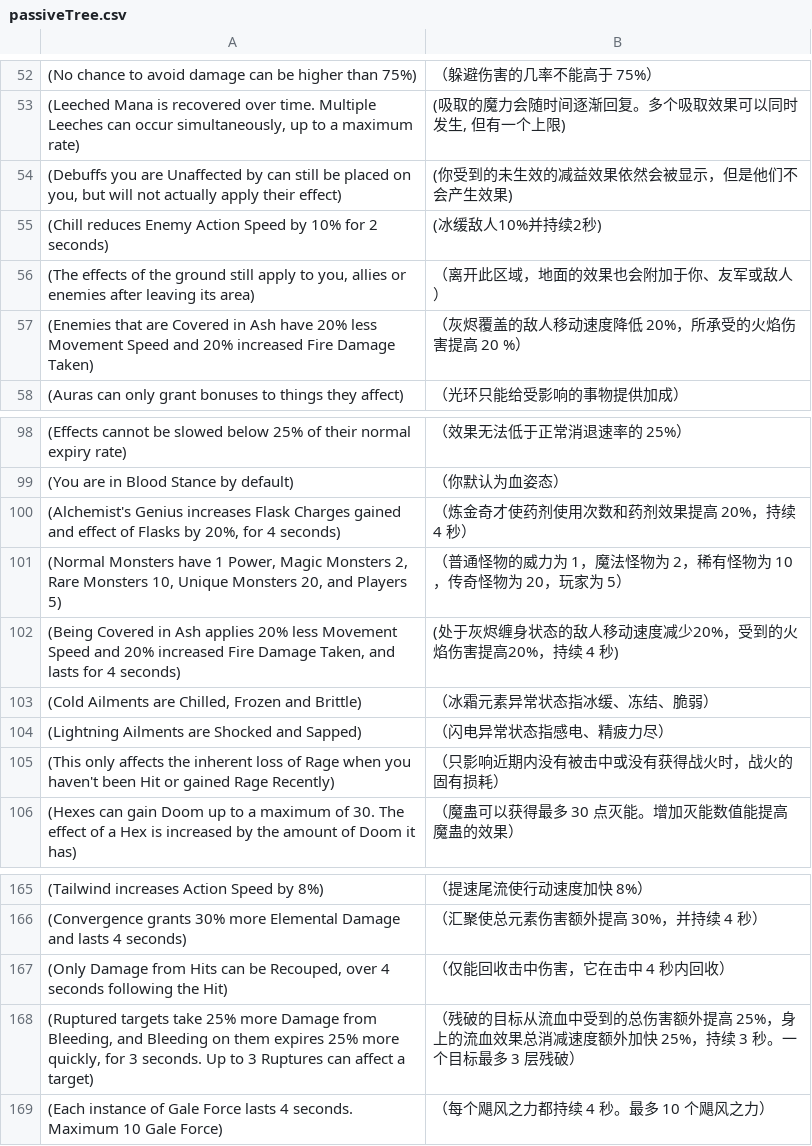
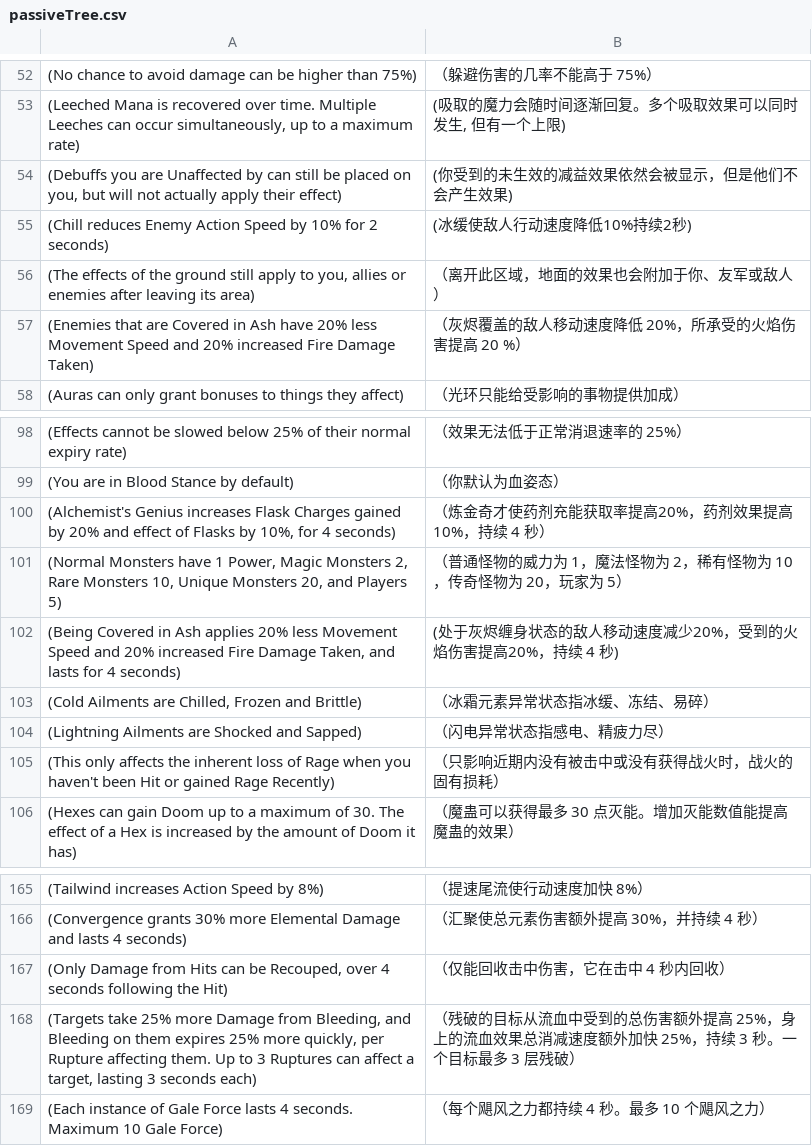
Before and after one commit to luensys/PoeCharm, a CSV file: PoeCharm/Pob/translate_cn/passiveTree.csv, drawn as a sheet; only a part is shown, gaps mark what is left out; the diff covers the shown part only; the diff names each change by its address in the sheet, - before the commit and + after, or states it on an @@ line.

```diff
--- a/PoeCharm/Pob/translate_cn/passiveTree.csv
+++ b/PoeCharm/Pob/translate_cn/passiveTree.csv
-B55: (冰缓敌人10%并持续2秒)
+B55: (冰缓使敌人行动速度降低10%持续2秒)
-A100: …Charges gained and effect of Flasks by 20%, for 4…
+A100: …Charges gained by 20% and effect of Flasks by 10%, for 4…
-B100: （炼金奇才使药剂使用次数和药剂效果提高 20%，持续 4 秒）
+B100: （炼金奇才使药剂充能获取率提高20%，药剂效果提高10%，持续 4 秒）
-B103: （冰霜元素异常状态指冰缓、冻结、脆弱）
+B103: （冰霜元素异常状态指冰缓、冻结、易碎）
-A168: (Ruptured targets take 25% more Damage from Bleeding, and Bleeding on them expires 25% more quickly, for 3 seconds. Up to 3 Ruptures can affect a target)
+A168: (Targets take 25% more Damage from Bleeding, and Bleeding on them expires 25% more quickly, per Rupture affecting them. Up to 3 Ruptures can affect a target, lasting 3 seconds each)
```
Also changed, not shown: 2 added rows and 8 edited cells elsewhere in this file, PoeCharm/Pob/translate_cn/Items_Gems.txt.csv, PoeCharm/Pob/translate_cn/Items_Jewels.txt.csv, 52 other files.
